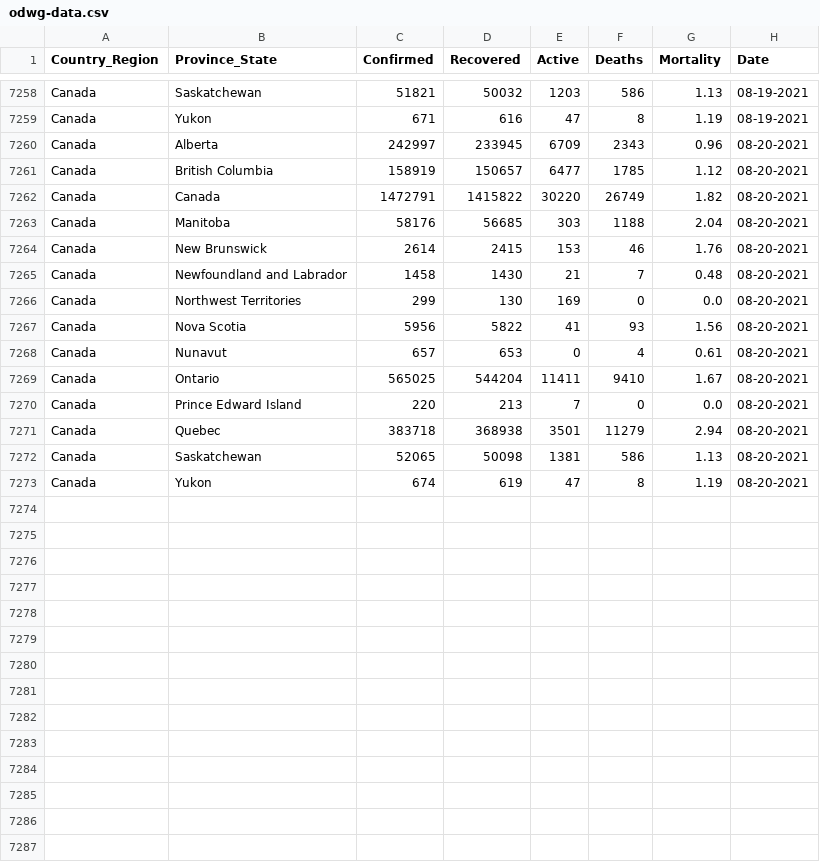
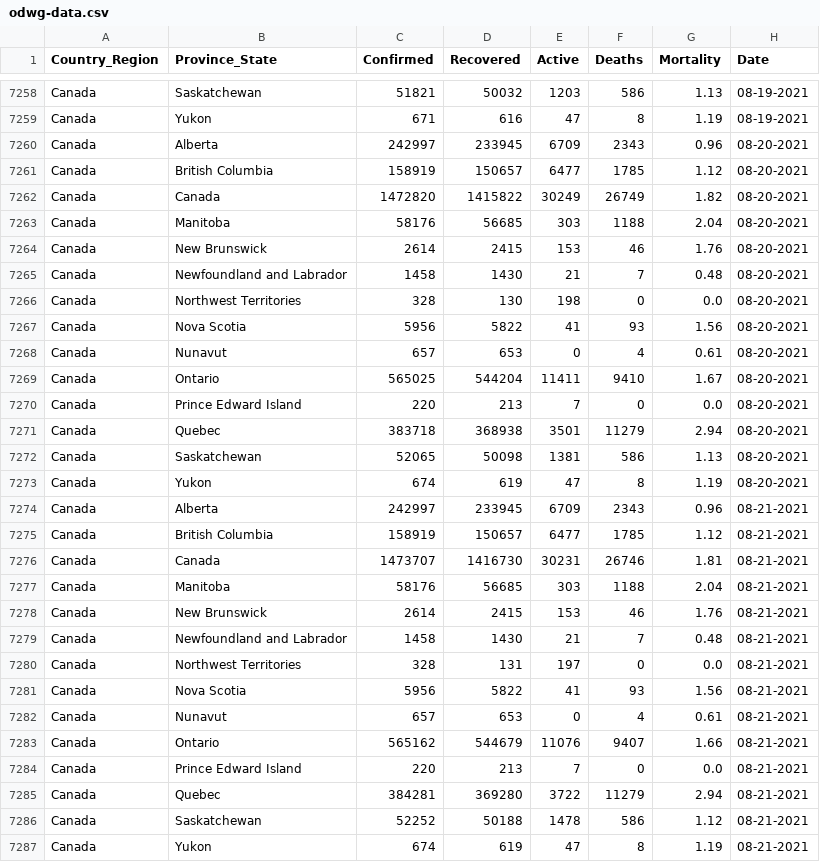
Before and after one commit to esklarski/canada.covid19, a CSV file: dataset/odwg-data.csv, drawn as a sheet; only a part is shown, gaps mark what is left out.

```diff
--- a/dataset/odwg-data.csv
+++ b/dataset/odwg-data.csv
@@ -7261,3 +7261,3 @@ Canada,Alberta,242997,233945,6709,2343,0.96,08-20-2021
 Canada,British Columbia,158919,150657,6477,1785,1.12,08-20-2021
-Canada,Canada,1472791,1415822,30220,26749,1.82,08-20-2021
+Canada,Canada,1472820,1415822,30249,26749,1.82,08-20-2021
 Canada,Manitoba,58176,56685,303,1188,2.04,08-20-2021
@@ -7265,3 +7265,3 @@ Canada,New Brunswick,2614,2415,153,46,1.76,08-20-2021
 Canada,Newfoundland and Labrador,1458,1430,21,7,0.48,08-20-2021
-Canada,Northwest Territories,299,130,169,0,0.0,08-20-2021
+Canada,Northwest Territories,328,130,198,0,0.0,08-20-2021
 Canada,Nova Scotia,5956,5822,41,93,1.56,08-20-2021
@@ -7273 +7273,15 @@ Canada,Saskatchewan,52065,50098,1381,586,1.13,08-20-2021
 Canada,Yukon,674,619,47,8,1.19,08-20-2021
+Canada,Alberta,242997,233945,6709,2343,0.96,08-21-2021
+Canada,British Columbia,158919,150657,6477,1785,1.12,08-21-2021
+Canada,Canada,1473707,1416730,30231,26746,1.81,08-21-2021
+Canada,Manitoba,58176,56685,303,1188,2.04,08-21-2021
+Canada,New Brunswick,2614,2415,153,46,1.76,08-21-2021
+Canada,Newfoundland and Labrador,1458,1430,21,7,0.48,08-21-2021
+Canada,Northwest Territories,328,131,197,0,0.0,08-21-2021
+Canada,Nova Scotia,5956,5822,41,93,1.56,08-21-2021
+Canada,Nunavut,657,653,0,4,0.61,08-21-2021
+Canada,Ontario,565162,544679,11076,9407,1.66,08-21-2021
+Canada,Prince Edward Island,220,213,7,0,0.0,08-21-2021
+Canada,Quebec,384281,369280,3722,11279,2.94,08-21-2021
+Canada,Saskatchewan,52252,50188,1478,586,1.12,08-21-2021
+Canada,Yukon,674,619,47,8,1.19,08-21-2021
```
Also changed, not shown: 1 other file.
